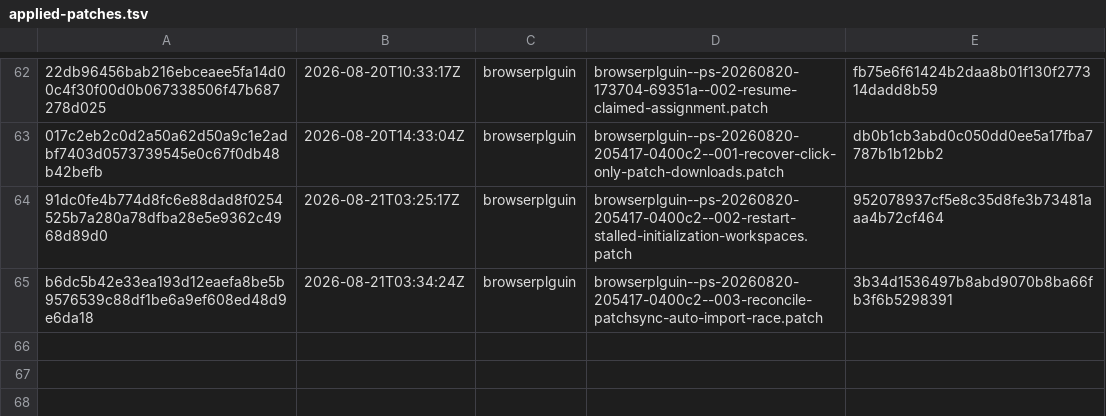
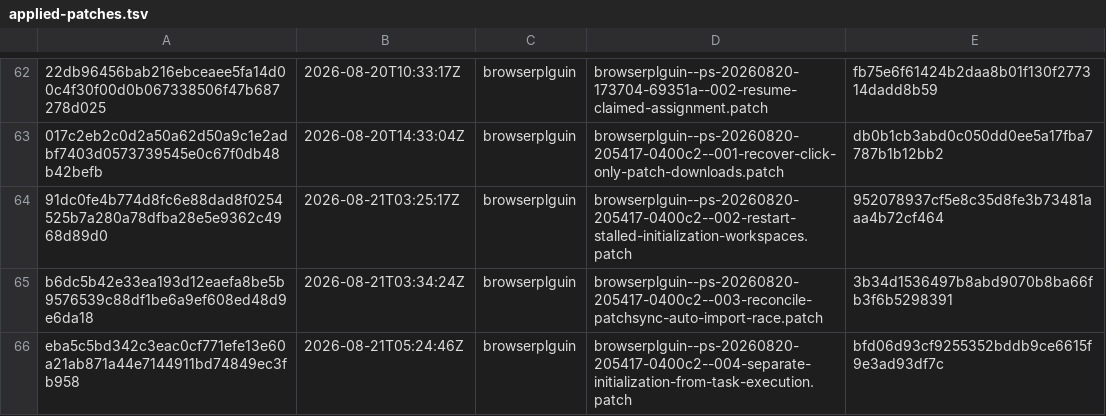
Before and after one commit to orgfrozen/browserplguin, a TSV file: .patch-sync/applied-patches.tsv, drawn as a sheet; only a part is shown, gaps mark what is left out; the diff names each change by its address in the sheet, - before the commit and + after, or states it on an @@ line.

Commit message:
chore: record applied delivery eba5c5bd342c

```diff
--- a/.patch-sync/applied-patches.tsv
+++ b/.patch-sync/applied-patches.tsv
+row 66: eba5c5bd342c3eac0cf771efe13e60a21ab871a44e7144911bd74849ec3fb958 | 2026-08-21T05:24:46Z | browserplguin | browserplguin--ps-20260820-205417-0400c2--004-separate-initialization-from-task-execution.patch | bfd06d93cf9255352bddb9ce6615f9e3ad93df7c
```
